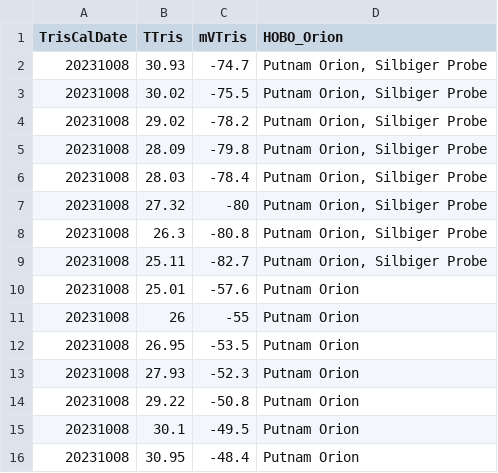
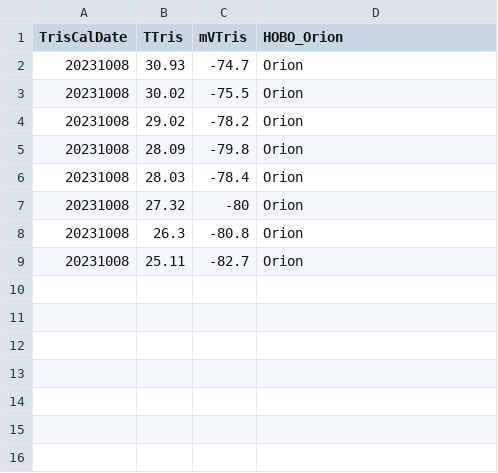
Before and after one commit to njsilbiger/TPdP, a CSV file: Data/Tris_Calibration_Log.csv, drawn as a sheet.

```diff
--- a/Data/Tris_Calibration_Log.csv
+++ b/Data/Tris_Calibration_Log.csv
@@ -1,16 +1,9 @@
 TrisCalDate,TTris,mVTris,HOBO_Orion
-20231008,30.93,-74.7,"Putnam Orion, Silbiger Probe"
-20231008,30.02,-75.5,"Putnam Orion, Silbiger Probe"
-20231008,29.02,-78.2,"Putnam Orion, Silbiger Probe"
-20231008,28.09,-79.8,"Putnam Orion, Silbiger Probe"
-20231008,28.03,-78.4,"Putnam Orion, Silbiger Probe"
-20231008,27.32,-80,"Putnam Orion, Silbiger Probe"
-20231008,26.3,-80.8,"Putnam Orion, Silbiger Probe"
-20231008,25.11,-82.7,"Putnam Orion, Silbiger Probe"
-20231008,25.01,-57.6,Putnam Orion
-20231008,26,-55,Putnam Orion
-20231008,26.95,-53.5,Putnam Orion
-20231008,27.93,-52.3,Putnam Orion
-20231008,29.22,-50.8,Putnam Orion
-20231008,30.1,-49.5,Putnam Orion
-20231008,30.95,-48.4,Putnam Orion
+20231008,30.93,-74.7,Orion
+20231008,30.02,-75.5,Orion
+20231008,29.02,-78.2,Orion
+20231008,28.09,-79.8,Orion
+20231008,28.03,-78.4,Orion
+20231008,27.32,-80,Orion
+20231008,26.3,-80.8,Orion
+20231008,25.11,-82.7,Orion
```
Also changed, not shown: Data/CT_Calibration_Log.csv, Data/CowTagMetaData.csv, 9 other files.
